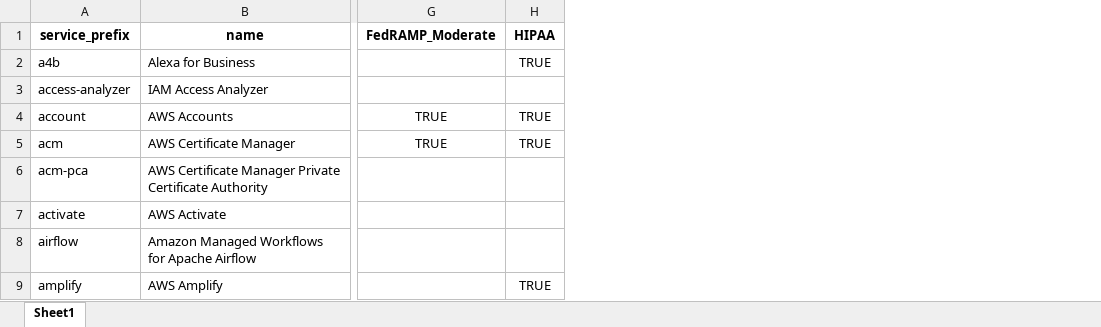
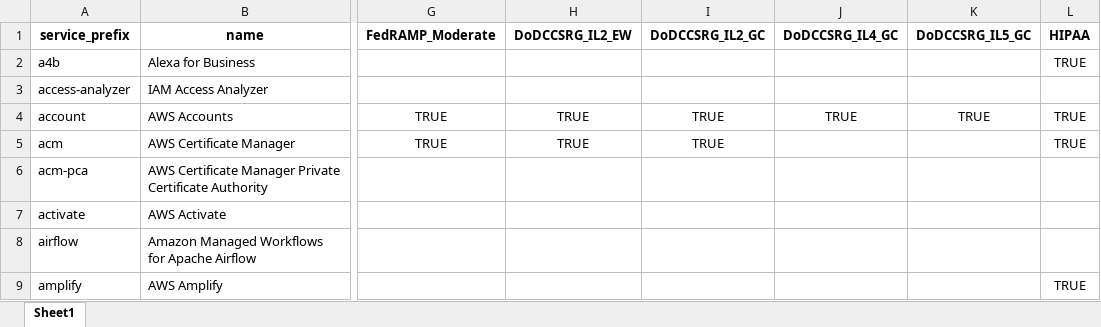
Before and after one commit to salesforce/aws-allowlister, an Excel workbook: aws_allowlister/data/compliance_statuses.xlsx, sheet Sheet1, drawn as a sheet; only a part is shown, gaps mark what is left out; values as stored, in another font and other column widths than the file's, no borders; the diff names each change by its address in the sheet, - before the commit and + after, or states it on an @@ line.

Commit message:
Updated compliance_statuses and compliace.db

```diff
--- a/aws_allowlister/data/compliance_statuses.xlsx (sheet Sheet1)
+++ b/aws_allowlister/data/compliance_statuses.xlsx (sheet Sheet1)
+column H (DoDCCSRG_IL2_EW), rows 4-5: TRUE | TRUE
+column I (DoDCCSRG_IL2_GC), rows 4-5: TRUE | TRUE
+column J (DoDCCSRG_IL4_GC), row 4: TRUE
+column K (DoDCCSRG_IL5_GC), row 4: TRUE
```
Also changed, not shown: 2 other files.
